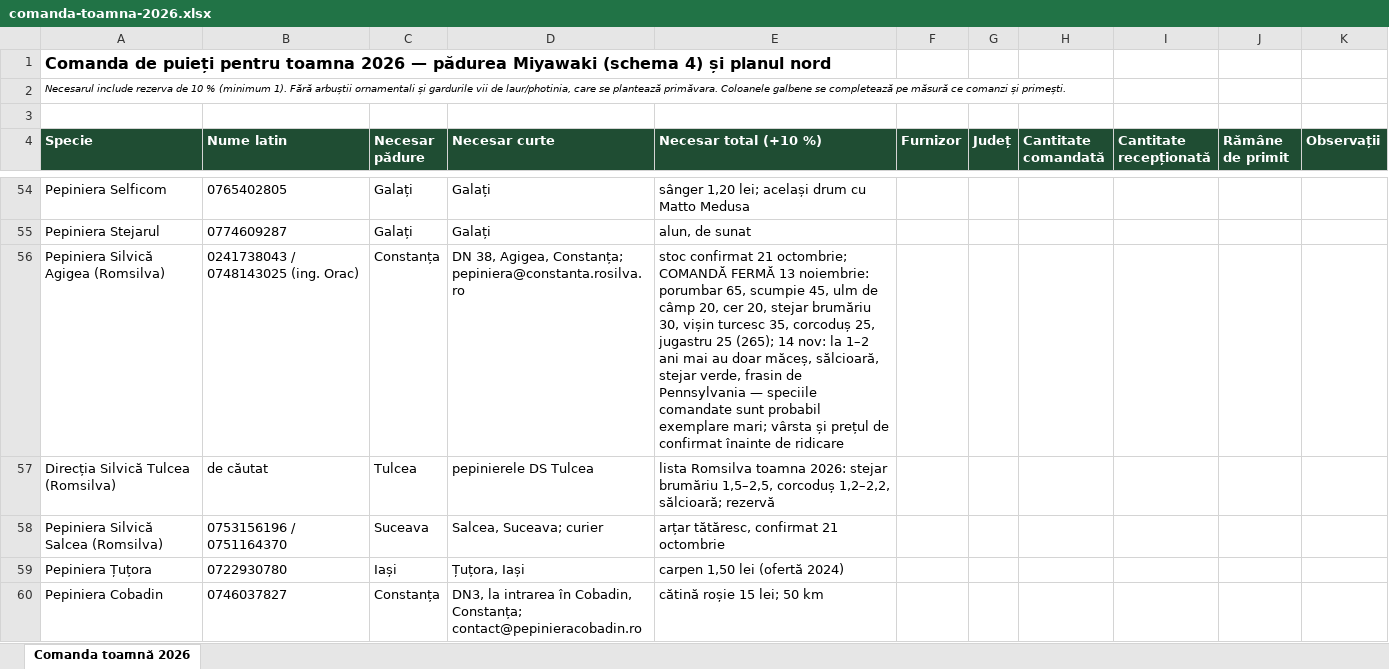
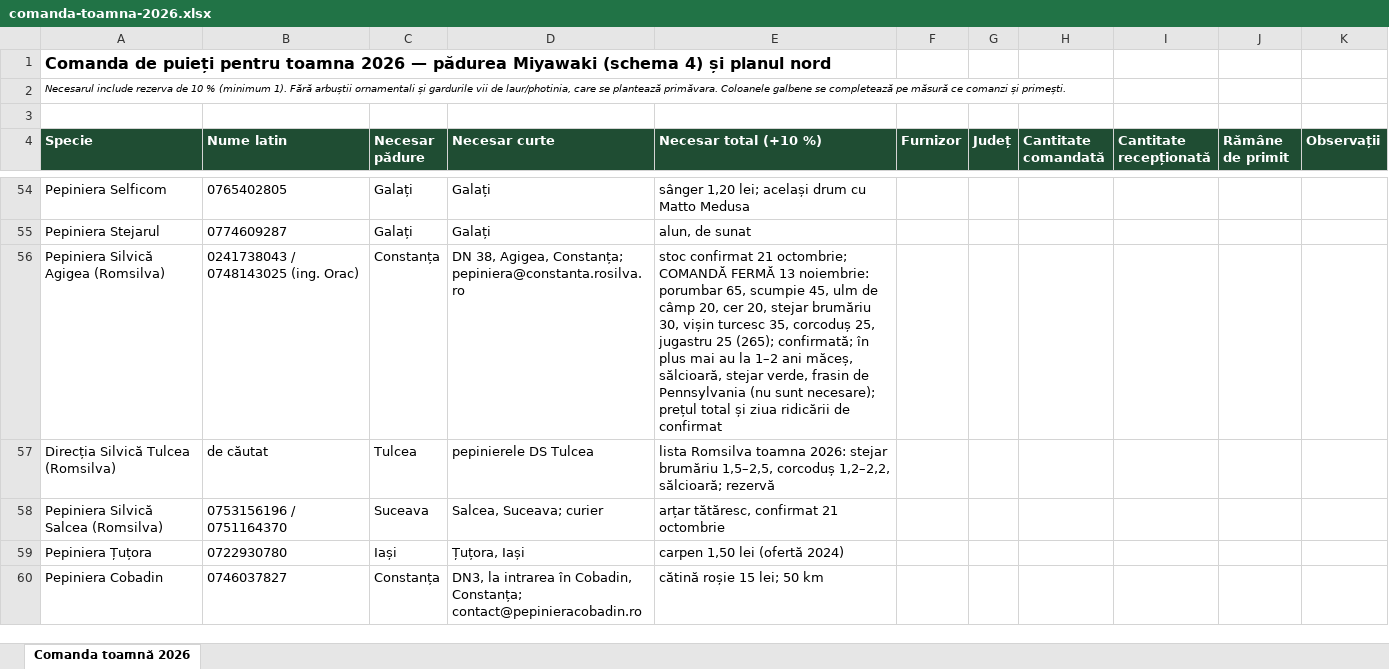
Before and after one commit to schmicky/crucea, an Excel workbook: resurse/oferte/comanda-toamna-2026.xlsx, sheet Comanda toamnă 2026, drawn as a sheet; only a part is shown, gaps mark what is left out; values as stored, in another font and other column widths than the file's, no borders; the diff names each change by its address in the sheet, - before the commit and + after, or states it on an @@ line.

```diff
--- a/resurse/oferte/comanda-toamna-2026.xlsx (sheet Comanda toamnă 2026)
+++ b/resurse/oferte/comanda-toamna-2026.xlsx (sheet Comanda toamnă 2026)
-E56 (Necesar total (+10 %)): …25 (265); 14 nov: la 1–2 ani mai au doar măceș, sălcioară, stejar verde, frasin de Pennsylvania — speciile comandate sunt probabil exemplare mari; vârsta și prețul de confirmat înainte de ridicare
+E56 (Necesar total (+10 %)): …25 (265); confirmată; în plus mai au la 1–2 ani măceș, sălcioară, stejar verde, frasin de Pennsylvania (nu sunt necesare); prețul total și ziua ridicării de confirmat
```
Also changed, not shown: 2 other files.
